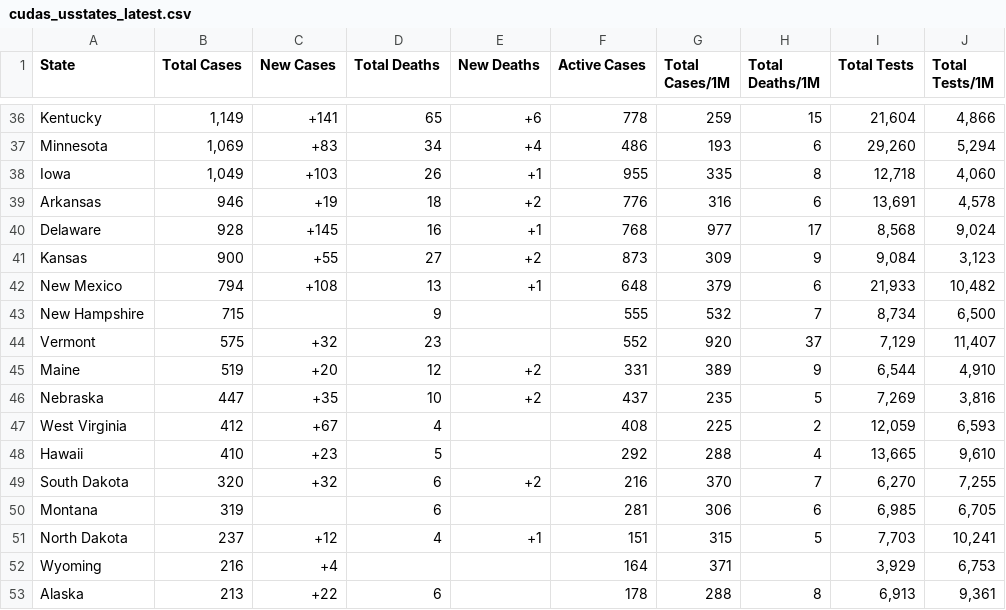
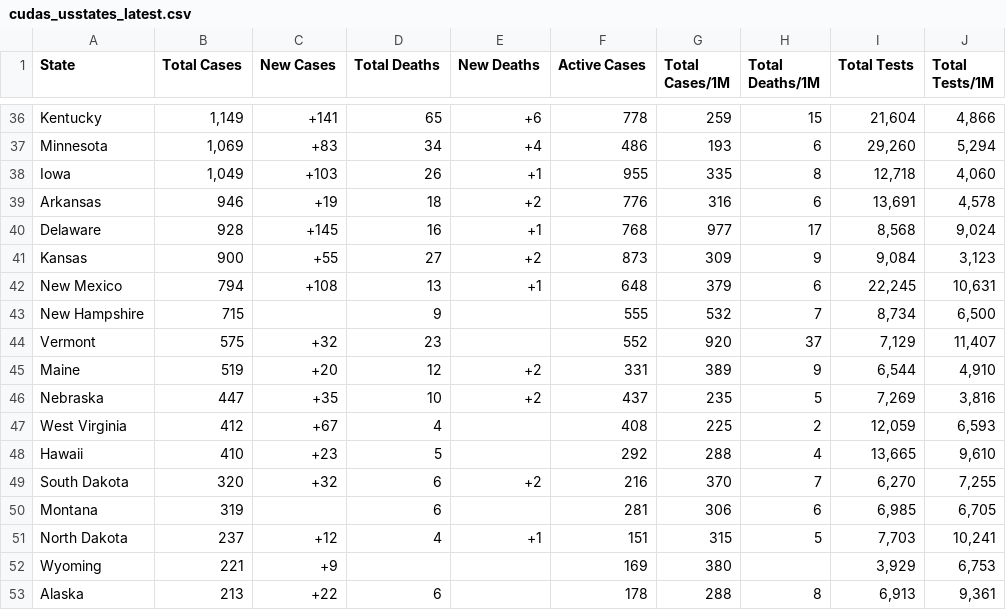
Before and after one commit to WeatherEric/covid19, a CSV file: latestdata/cudas_usstates_latest.csv, drawn as a sheet; only a part is shown, gaps mark what is left out; the diff covers the shown part only.

```diff
--- a/latestdata/cudas_usstates_latest.csv
+++ b/latestdata/cudas_usstates_latest.csv
@@ -41,3 +41,3 @@ Delaware,928,+145,16,+1,768,977,17,"8,568","9,024"
 Kansas,900,+55,27,+2,873,309,9,"9,084","3,123"
-New Mexico,794,+108,13,+1,648,379,6,"21,933","10,482"
+New Mexico,794,+108,13,+1,648,379,6,"22,245","10,631"
 New Hampshire,715,,9,,555,532,7,"8,734","6,500"
@@ -51,3 +51,3 @@ Montana,319,,6,,281,306,6,"6,985","6,705"
 North Dakota,237,+12,4,+1,151,315,5,"7,703","10,241"
-Wyoming,216,+4,,,164,371,,"3,929","6,753"
+Wyoming,221,+9,,,169,380,,"3,929","6,753"
 Alaska,213,+22,6,,178,288,8,"6,913","9,361"
```
Also changed, not shown: 1 added row, 1 removed row and 30 edited cells elsewhere in this file.
